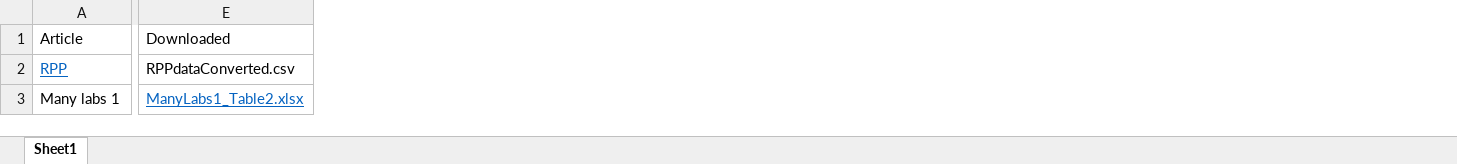
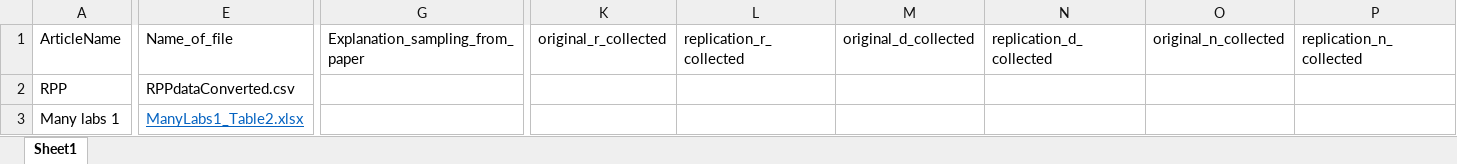
Before and after one commit to fsingletonthorn/effectSizeAdjustment, an Excel workbook: Data/ReplicationStudiesTrackingDocument.xlsx, sheet Sheet1, drawn as a sheet; only a part is shown, gaps mark what is left out; values as stored, in another font and other column widths than the file's, no borders; the diff covers the shown part only; the diff names each change by its address in the sheet, - before the commit and + after, or states it on an @@ line.

```diff
--- a/Data/ReplicationStudiesTrackingDocument.xlsx (sheet Sheet1)
+++ b/Data/ReplicationStudiesTrackingDocument.xlsx (sheet Sheet1)
+column G (Explanation_sampling_from_paper), empty
+column K (original_r_collected), empty
+column L (replication_r_collected), empty
+column M (original_d_collected), empty
+column N (replication_d_collected), empty
+column O (original_n_collected), empty
+column P (replication_n_collected), empty
-A1: Article
+A1: ArticleName
-E1: Downloaded
+E1: Name_of_file
@@ A2 underline: on → off, text colour: #0563C1 → black @@
```
Also changed, not shown: 1 removed column and 11 edited cells elsewhere in this sheet, Data/ManyLabs1_Data.xlsx, 15 other files.
